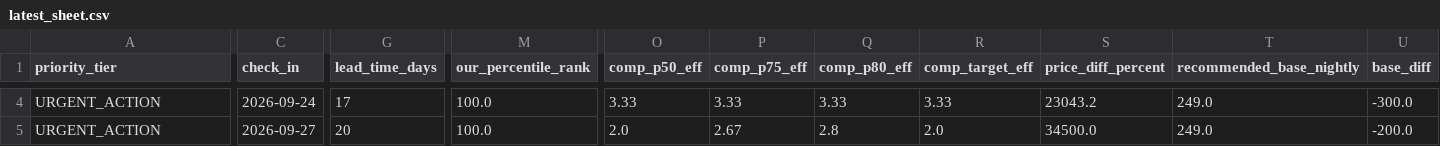
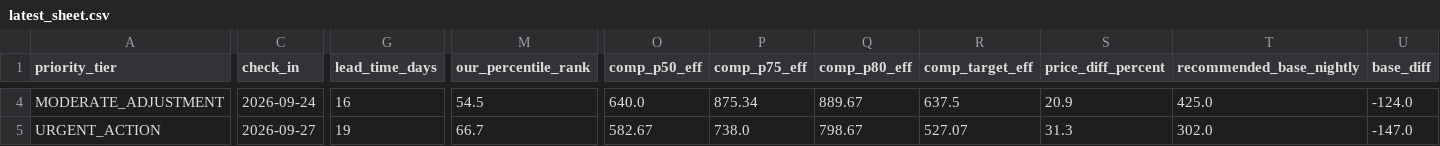
Before and after one commit to ivanpenkov/str-price-advisor, a CSV file: docs/latest_sheet.csv, drawn as a sheet; only a part is shown, gaps mark what is left out; the diff covers the shown part only; the diff names each change by its address in the sheet, - before the commit and + after, or states it on an @@ line.

```diff
--- a/docs/latest_sheet.csv
+++ b/docs/latest_sheet.csv
-A4 (priority_tier): URGENT_ACTION
+A4 (priority_tier): MODERATE_ADJUSTMENT
-G4 (lead_time_days): 17
+G4 (lead_time_days): 16
-M4 (our_percentile_rank): 100.0
+M4 (our_percentile_rank): 54.5
-O4 (comp_p50_eff): 3.33
+O4 (comp_p50_eff): 640.0
-P4 (comp_p75_eff): 3.33
+P4 (comp_p75_eff): 875.34
-Q4 (comp_p80_eff): 3.33
+Q4 (comp_p80_eff): 889.67
-R4 (comp_target_eff): 3.33
+R4 (comp_target_eff): 637.5
-S4 (price_diff_percent): 23043.2
+S4 (price_diff_percent): 20.9
-T4 (recommended_base_nightly): 249.0
+T4 (recommended_base_nightly): 425.0
-U4 (base_diff): -300.0
+U4 (base_diff): -124.0
-G5 (lead_time_days): 20
+G5 (lead_time_days): 19
-M5 (our_percentile_rank): 100.0
+M5 (our_percentile_rank): 66.7
-O5 (comp_p50_eff): 2.0
+O5 (comp_p50_eff): 582.67
-P5 (comp_p75_eff): 2.67
+P5 (comp_p75_eff): 738.0
-Q5 (comp_p80_eff): 2.8
+Q5 (comp_p80_eff): 798.67
-R5 (comp_target_eff): 2.0
+R5 (comp_target_eff): 527.07
-S5 (price_diff_percent): 34500.0
+S5 (price_diff_percent): 31.3
-T5 (recommended_base_nightly): 249.0
+T5 (recommended_base_nightly): 302.0
-U5 (base_diff): -200.0
+U5 (base_diff): -147.0
```
Also changed, not shown: 128 edited cells elsewhere in this file, 9 other files.
